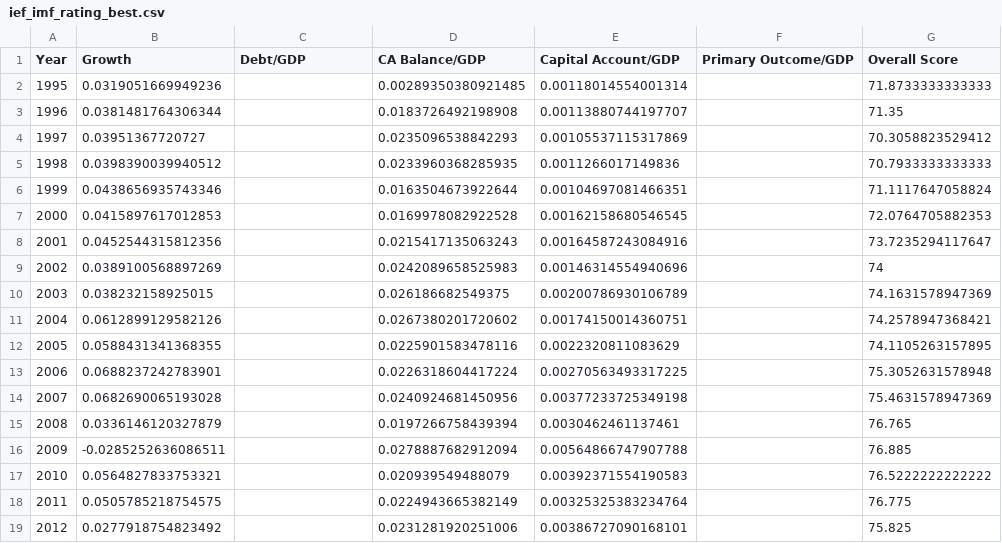
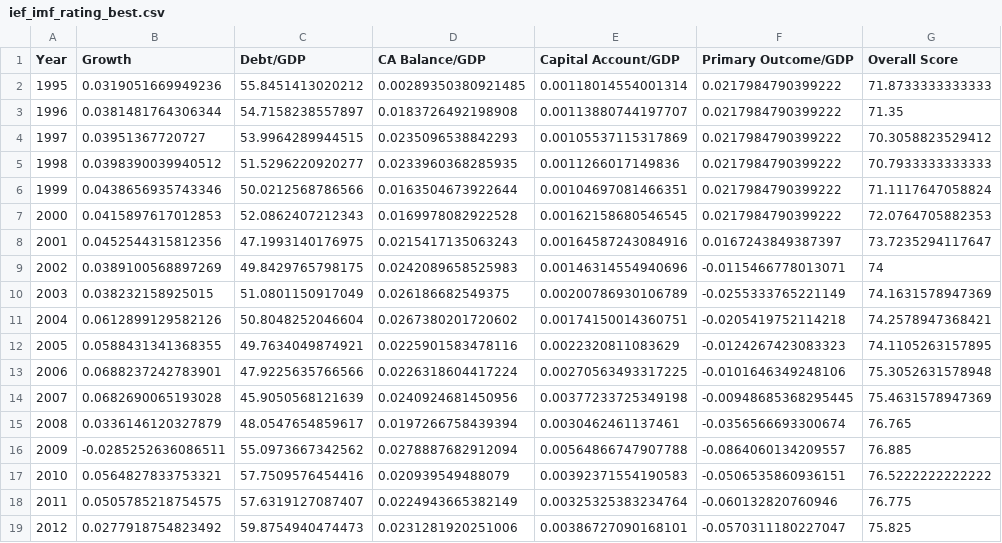
Before and after one commit to gpetrini/PhD, a CSV file: Articles/ratings_QCA/data/ief_imf_rating_best.csv, drawn as a sheet; only a part is shown; the diff covers the shown part only; the diff names each change by its address in the sheet, - before the commit and + after, or states it on an @@ line.

Commit message:
Including WEO. Rerun code. Check NA fill for only bests and stats

```diff
--- a/Articles/ratings_QCA/data/ief_imf_rating_best.csv
+++ b/Articles/ratings_QCA/data/ief_imf_rating_best.csv
-C2 (Debt/GDP): (empty)
+C2 (Debt/GDP): 55.8451413020212
-F2:F7 (Primary Outcome/GDP): (empty)
+F2:F7 (Primary Outcome/GDP): 0.0217984790399222
-C3 (Debt/GDP): (empty)
+C3 (Debt/GDP): 54.7158238557897
-C4 (Debt/GDP): (empty)
+C4 (Debt/GDP): 53.9964289944515
-C5 (Debt/GDP): (empty)
+C5 (Debt/GDP): 51.5296220920277
-C6 (Debt/GDP): (empty)
+C6 (Debt/GDP): 50.0212568786566
-C7 (Debt/GDP): (empty)
+C7 (Debt/GDP): 52.0862407212343
-C8 (Debt/GDP): (empty)
+C8 (Debt/GDP): 47.1993140176975
-F8 (Primary Outcome/GDP): (empty)
+F8 (Primary Outcome/GDP): 0.0167243849387397
-C9 (Debt/GDP): (empty)
+C9 (Debt/GDP): 49.8429765798175
-F9 (Primary Outcome/GDP): (empty)
+F9 (Primary Outcome/GDP): -0.0115466778013071
-C10 (Debt/GDP): (empty)
+C10 (Debt/GDP): 51.0801150917049
-F10 (Primary Outcome/GDP): (empty)
+F10 (Primary Outcome/GDP): -0.0255333765221149
-C11 (Debt/GDP): (empty)
+C11 (Debt/GDP): 50.8048252046604
-F11 (Primary Outcome/GDP): (empty)
+F11 (Primary Outcome/GDP): -0.0205419752114218
-C12 (Debt/GDP): (empty)
+C12 (Debt/GDP): 49.7634049874921
-F12 (Primary Outcome/GDP): (empty)
+F12 (Primary Outcome/GDP): -0.0124267423083323
-C13 (Debt/GDP): (empty)
+C13 (Debt/GDP): 47.9225635766566
-F13 (Primary Outcome/GDP): (empty)
+F13 (Primary Outcome/GDP): -0.0101646349248106
-C14 (Debt/GDP): (empty)
+C14 (Debt/GDP): 45.9050568121639
-F14 (Primary Outcome/GDP): (empty)
+F14 (Primary Outcome/GDP): -0.00948685368295445
-C15 (Debt/GDP): (empty)
+C15 (Debt/GDP): 48.0547654859617
-F15 (Primary Outcome/GDP): (empty)
+F15 (Primary Outcome/GDP): -0.0356566693300674
-C16 (Debt/GDP): (empty)
+C16 (Debt/GDP): 55.0973667342562
-F16 (Primary Outcome/GDP): (empty)
+F16 (Primary Outcome/GDP): -0.0864060134209557
-C17 (Debt/GDP): (empty)
+C17 (Debt/GDP): 57.7509576454416
-F17 (Primary Outcome/GDP): (empty)
+F17 (Primary Outcome/GDP): -0.0506535860936151
-C18 (Debt/GDP): (empty)
+C18 (Debt/GDP): 57.6319127087407
-F18 (Primary Outcome/GDP): (empty)
+F18 (Primary Outcome/GDP): -0.060132820760946
-C19 (Debt/GDP): (empty)
+C19 (Debt/GDP): 59.8754940474473
-F19 (Primary Outcome/GDP): (empty)
+F19 (Primary Outcome/GDP): -0.0570311180227047
```
Also changed, not shown: 18 edited cells elsewhere in this file, Articles/ratings_QCA/data/ief_imf_rating_stats.csv, 15 other files.
